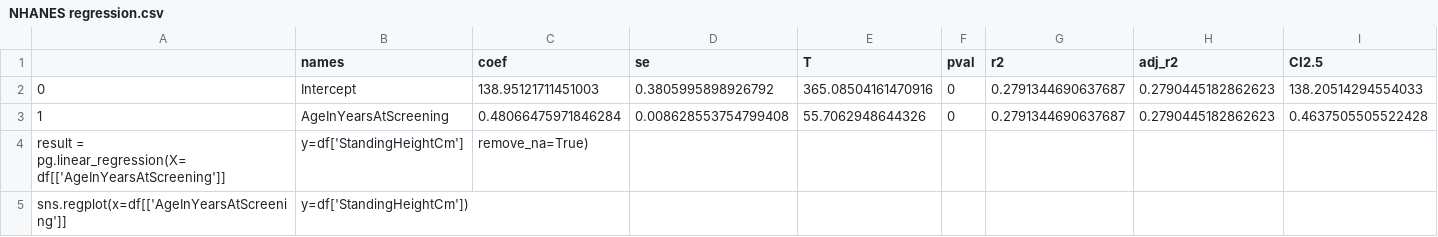
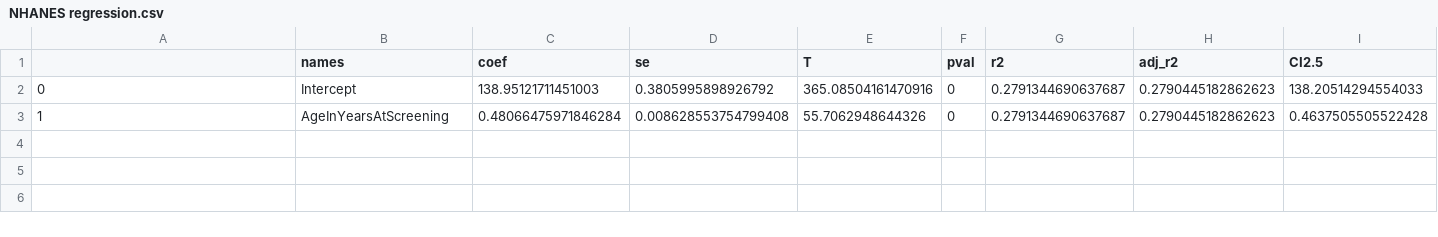
Before and after one commit to Psyc3000A/Fall-Winter2026, a CSV file: chris midterm 1/NHANES regression.csv, drawn as a sheet; only a part is shown; rows hold the shown columns only; the diff names each change by its address in the sheet, - before the commit and + after, or states it on an @@ line.

Commit message:
Remove unnecessary regression code from CSV

```diff
--- a/chris midterm 1/NHANES regression.csv
+++ b/chris midterm 1/NHANES regression.csv
-row 4: result = pg.linear_regression(X=df[['AgeInYearsAtScreening']] | y=df['StandingHeightCm'] | remove_na=True)
-row 5: sns.regplot(x=df[['AgeInYearsAtScreening']] | y=df['StandingHeightCm'])
```
